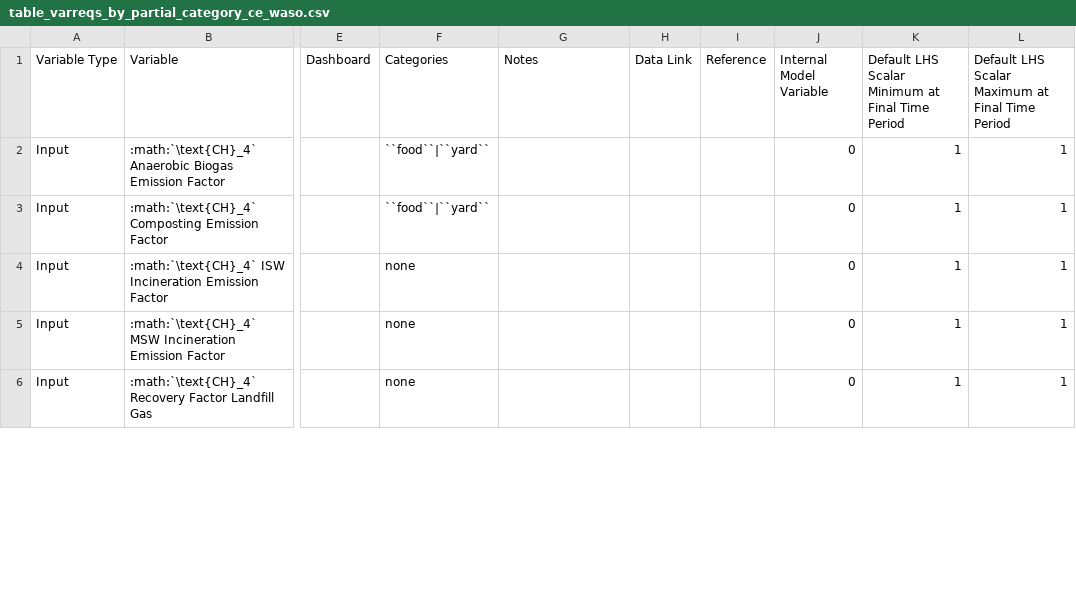
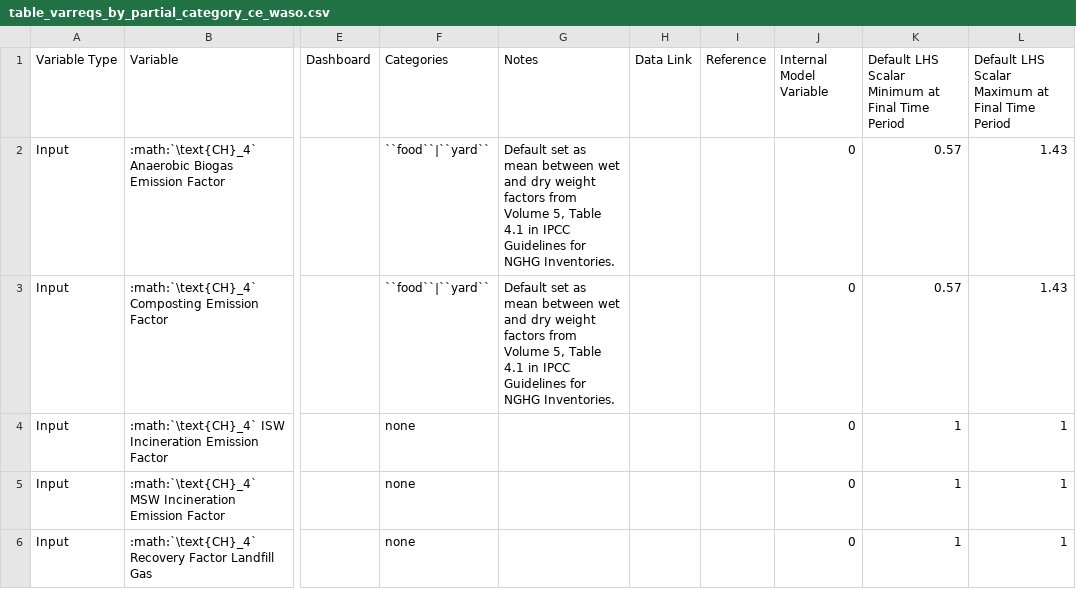
Before and after one commit to jarojasag/lac_decarbonization, a CSV file: docs/source/csvs/table_varreqs_by_partial_category_ce_waso.csv, drawn as a sheet; only a part is shown, gaps mark what is left out; the diff covers the shown part only; the diff names each change by its address in the sheet, - before the commit and + after, or states it on an @@ line.

```diff
--- a/docs/source/csvs/table_varreqs_by_partial_category_ce_waso.csv
+++ b/docs/source/csvs/table_varreqs_by_partial_category_ce_waso.csv
-G2:G3 (Notes): (empty)
+G2:G3 (Notes): Default set as mean between wet and dry weight factors from Volume 5, Table 4.1 in IPCC Guidelines for NGHG Inventories.
-K2:K3: 1
+K2:K3: 0.57
-L2:L3: 1
+L2:L3: 1.43
```
Also changed, not shown: 3 added rows, 2 moved rows and 11 edited cells elsewhere in this file, docs/source/csvs/analytical_parameters.csv, docs/source/csvs/attribute_cat_liquid_waste.csv, 28 other files.
